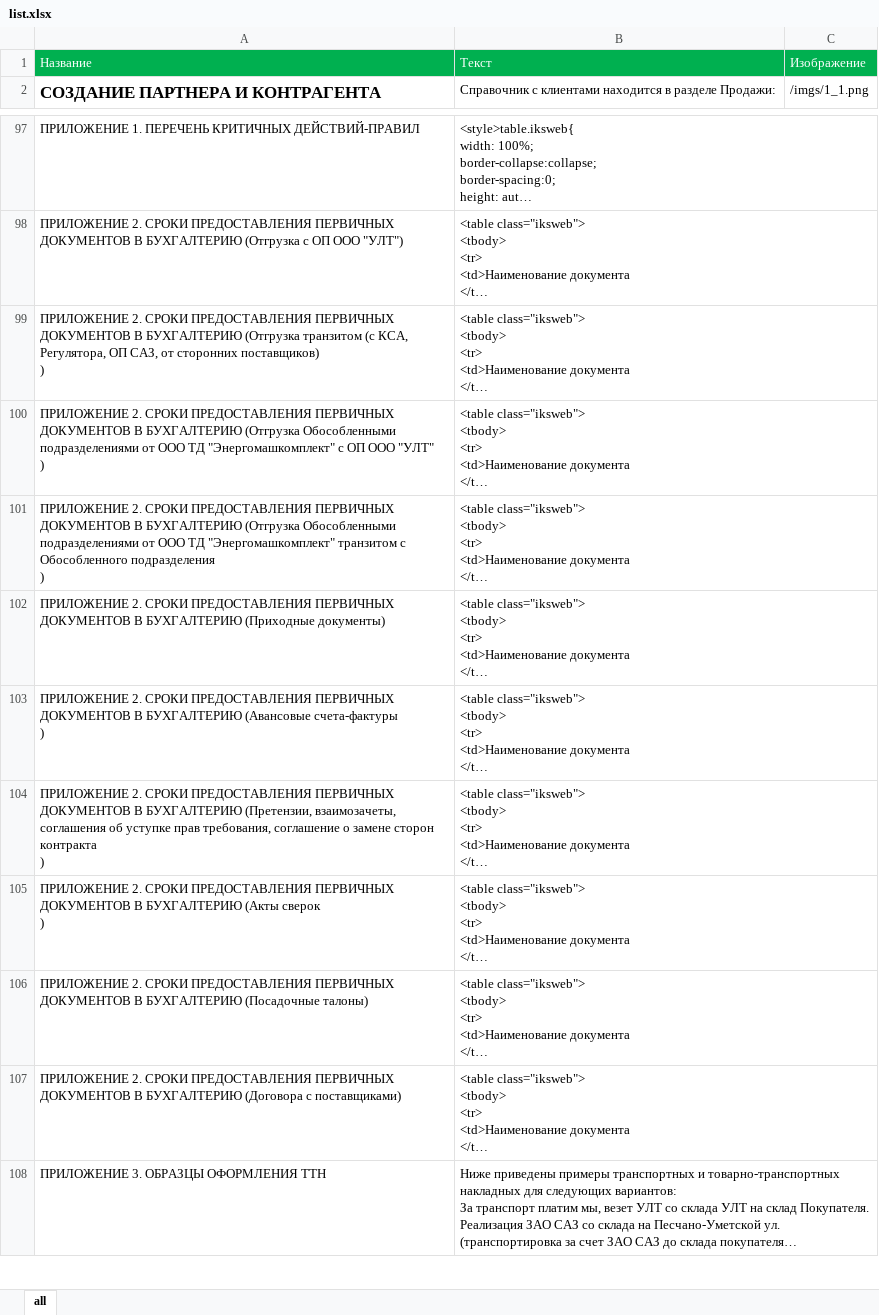
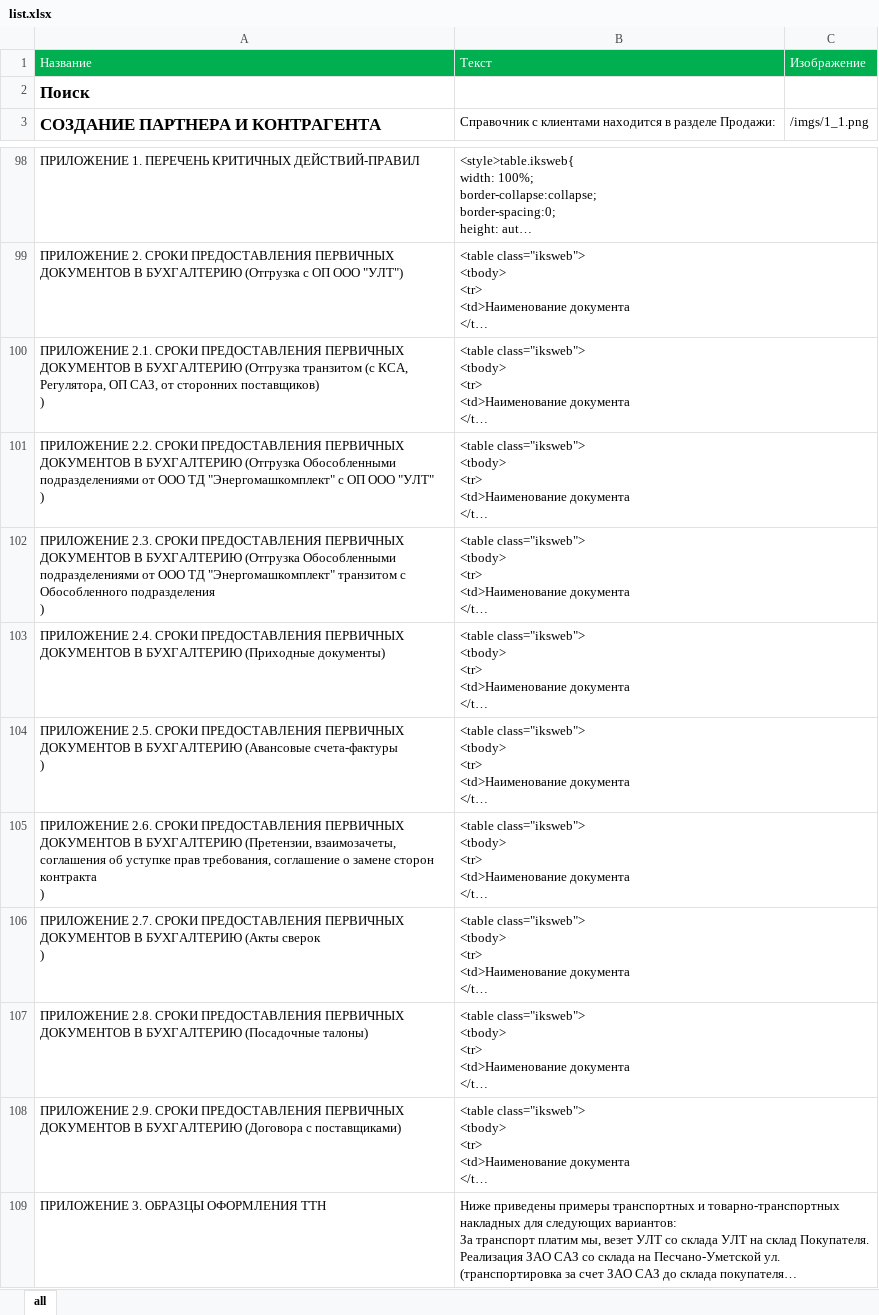
Before and after one commit to Fullofb3ans/memo1C.jsx, an Excel workbook: list.xlsx, sheet all, drawn as a sheet; only a part is shown, gaps mark what is left out; long unchanged cells end in …; values as stored, in another font and other column widths than the file's, no borders; addresses are those after the commit; the diff names each change by its address in the sheet, - before the commit and + after, or states it on an @@ line.

```diff
--- a/list.xlsx (sheet all)
+++ b/list.xlsx (sheet all)
+row 2: Поиск
-A100: ПРИЛОЖЕНИЕ 2. СРОКИ ПРЕДОСТАВЛЕНИЯ…
+A100: ПРИЛОЖЕНИЕ 2.1. СРОКИ ПРЕДОСТАВЛЕНИЯ…
-A101: ПРИЛОЖЕНИЕ 2. СРОКИ ПРЕДОСТАВЛЕНИЯ…
+A101: ПРИЛОЖЕНИЕ 2.2. СРОКИ ПРЕДОСТАВЛЕНИЯ…
-A102: ПРИЛОЖЕНИЕ 2. СРОКИ ПРЕДОСТАВЛЕНИЯ…
+A102: ПРИЛОЖЕНИЕ 2.3. СРОКИ ПРЕДОСТАВЛЕНИЯ…
-A103: ПРИЛОЖЕНИЕ 2. СРОКИ ПРЕДОСТАВЛЕНИЯ…
+A103: ПРИЛОЖЕНИЕ 2.4. СРОКИ ПРЕДОСТАВЛЕНИЯ…
-A104: ПРИЛОЖЕНИЕ 2. СРОКИ ПРЕДОСТАВЛЕНИЯ…
+A104: ПРИЛОЖЕНИЕ 2.5. СРОКИ ПРЕДОСТАВЛЕНИЯ…
-A105: ПРИЛОЖЕНИЕ 2. СРОКИ ПРЕДОСТАВЛЕНИЯ…
+A105: ПРИЛОЖЕНИЕ 2.6. СРОКИ ПРЕДОСТАВЛЕНИЯ…
-A106: ПРИЛОЖЕНИЕ 2. СРОКИ ПРЕДОСТАВЛЕНИЯ…
+A106: ПРИЛОЖЕНИЕ 2.7. СРОКИ ПРЕДОСТАВЛЕНИЯ…
-A107: ПРИЛОЖЕНИЕ 2. СРОКИ ПРЕДОСТАВЛЕНИЯ…
+A107: ПРИЛОЖЕНИЕ 2.8. СРОКИ ПРЕДОСТАВЛЕНИЯ…
-A108: ПРИЛОЖЕНИЕ 2. СРОКИ ПРЕДОСТАВЛЕНИЯ…
+A108: ПРИЛОЖЕНИЕ 2.9. СРОКИ ПРЕДОСТАВЛЕНИЯ…
```
Also changed, not shown: 9 other files.
